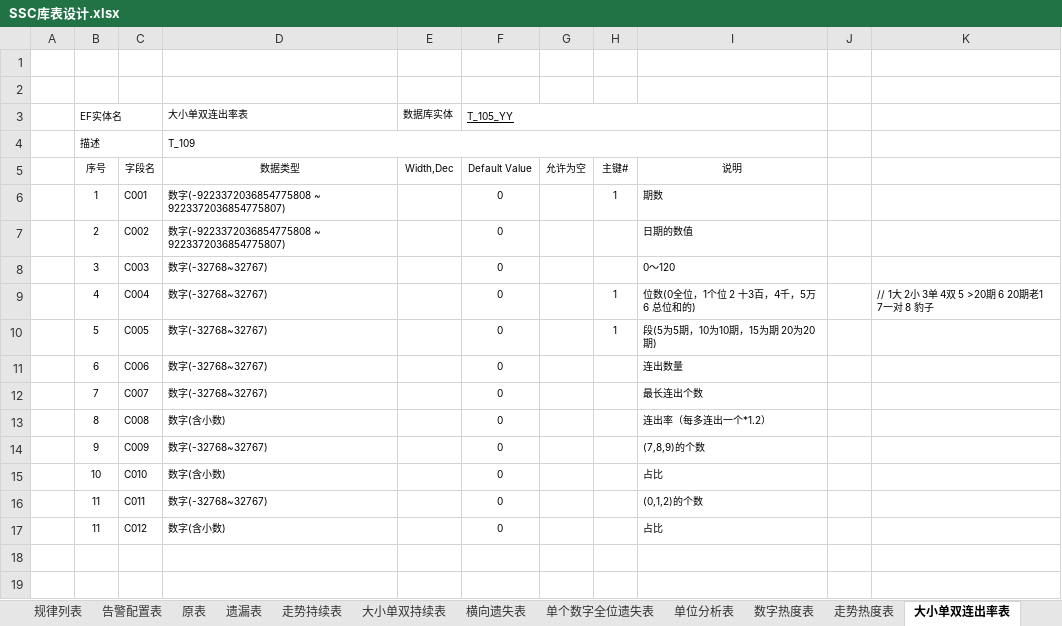
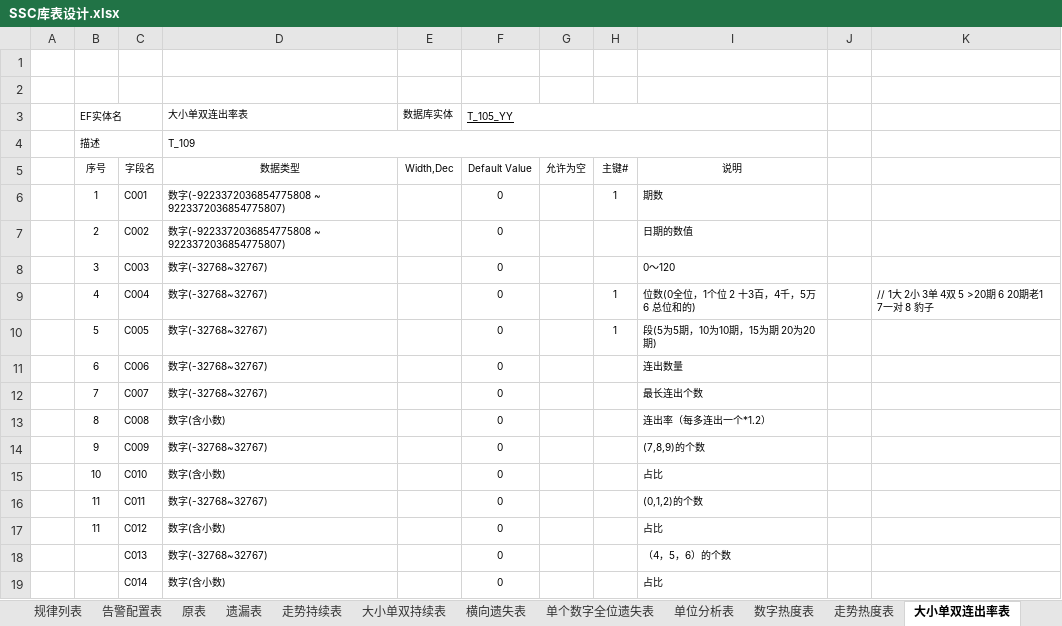
Before and after one commit to cqssc/ssc, an Excel workbook: Wendang/SSC库表设计.xlsx, sheet 大小单双连出率表, drawn as a sheet; values as stored, in another font and other column widths than the file's, no borders; the diff names each change by its address in the sheet, - before the commit and + after, or states it on an @@ line.

```diff
--- a/Wendang/SSC库表设计.xlsx (sheet 大小单双连出率表)
+++ b/Wendang/SSC库表设计.xlsx (sheet 大小单双连出率表)
+row 18:  |  | C013 | 数字(-32768~32767) |  | 0 |  |  | （4，5，6）的个数
+row 19:  |  | C014 | 数字(含小数) |  | 0 |  |  | 占比
```
Also changed, not shown: sheet 全位分析分段统计, sheet 走势热度表, 1 other file.
